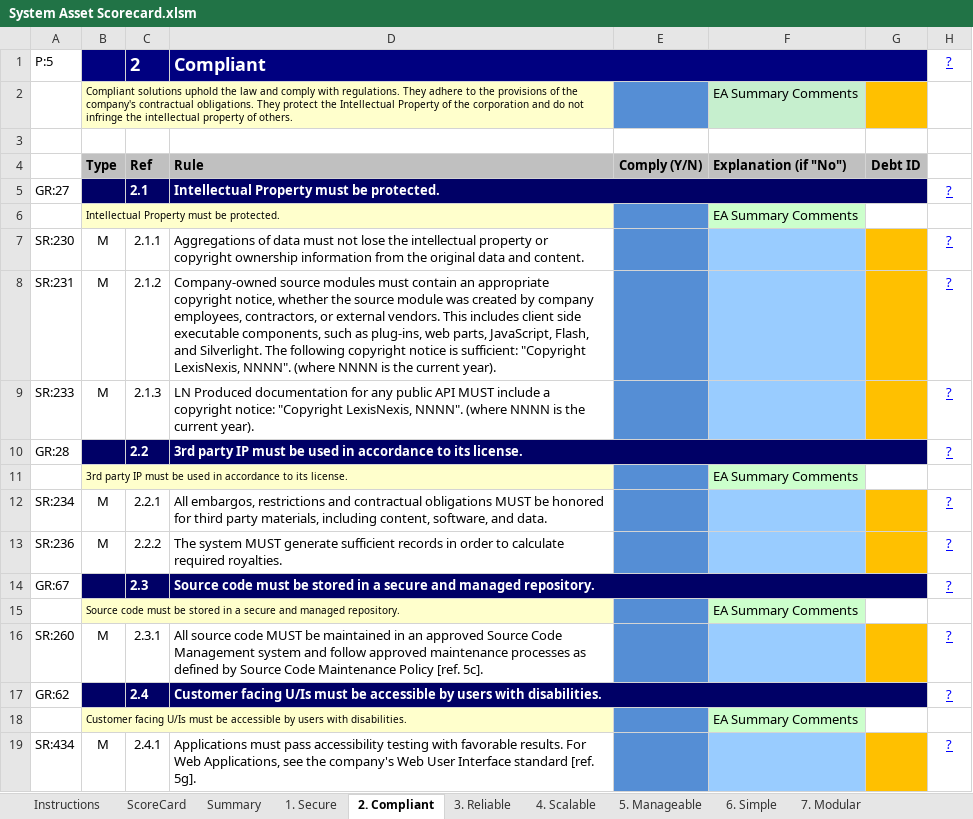
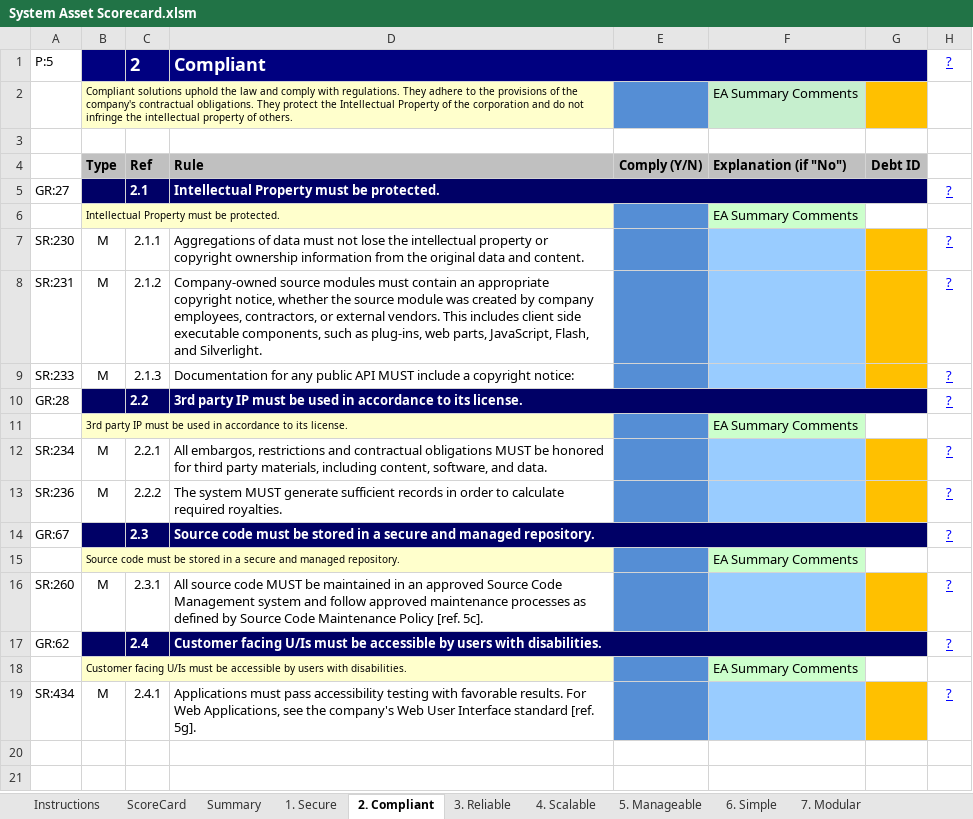
Before and after one commit to isailhobie/GoldenRulesForEnterpriseArchitecture, an Excel workbook: System Asset Scorecard.xlsm, sheet 2. Compliant, drawn as a sheet; only a part is shown; values as stored, in another font and other column widths than the file's, no borders; conditional formats not drawn; the diff names each change by its address in the sheet, - before the commit and + after, or states it on an @@ line.

```diff
--- a/System Asset Scorecard.xlsm (sheet 2. Compliant)
+++ b/System Asset Scorecard.xlsm (sheet 2. Compliant)
-D8: …and Silverlight. The following copyright notice is sufficient: "Copyright LexisNexis, NNNN". (where NNNN is the current year).
+D8: …and Silverlight.
-D9: LN Produced documentation for any public API MUST include a copyright notice: "Copyright LexisNexis, NNNN". (where NNNN is the current year).
+D9: Documentation for any public API MUST include a copyright notice:
```
Also changed, not shown: sheet ScoreCard, sheet Instructions, sheet Summary, sheet 1. Secure, 1 other file.
